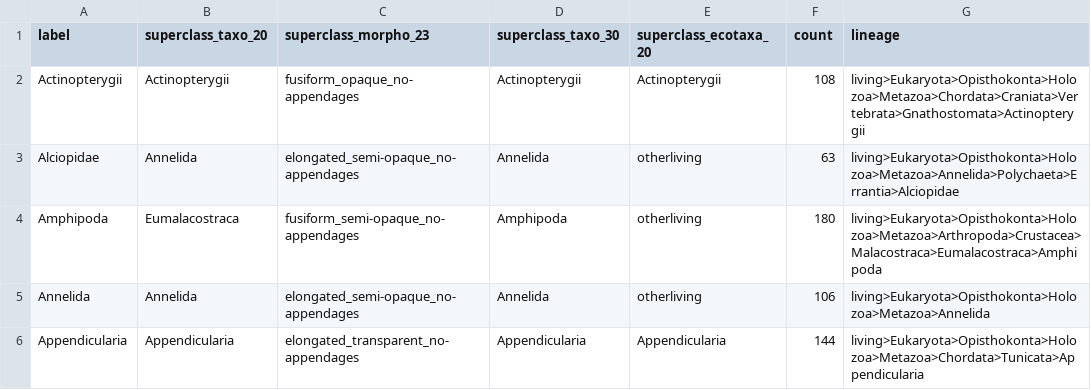
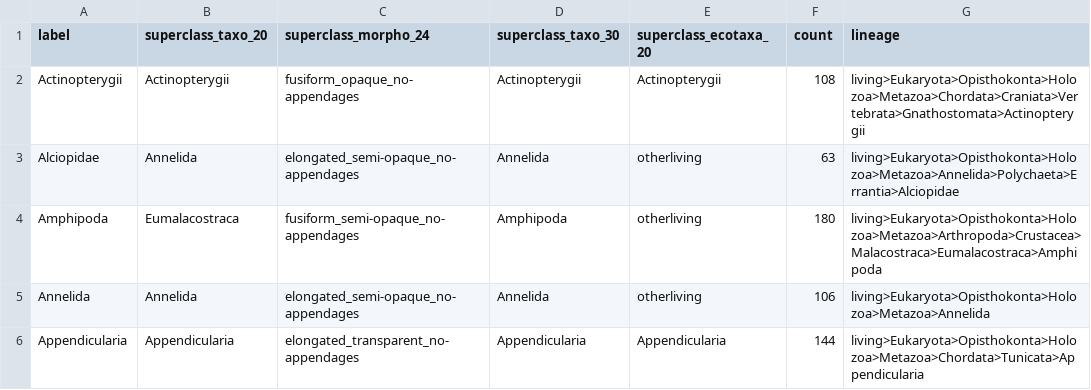
Before and after one commit to Mojtabamsd/AMProCo, a CSV file: data_preparation/label_to_int.csv, drawn as a sheet; only a part is shown.

```diff
--- a/data_preparation/label_to_int.csv
+++ b/data_preparation/label_to_int.csv
@@ -1,2 +1,2 @@
-label,superclass_taxo_20,superclass_morpho_23,superclass_taxo_30,superclass_ecotaxa_20,count,lineage
+label,superclass_taxo_20,superclass_morpho_24,superclass_taxo_30,superclass_ecotaxa_20,count,lineage
 Actinopterygii,Actinopterygii,fusiform_opaque_no-appendages,Actinopterygii,Actinopterygii,108,living>Eukaryota>Opisthokonta>Holozoa>Metazoa>Chordata>Craniata>Vertebrata>Gnathostomata>Actinopterygii
```
